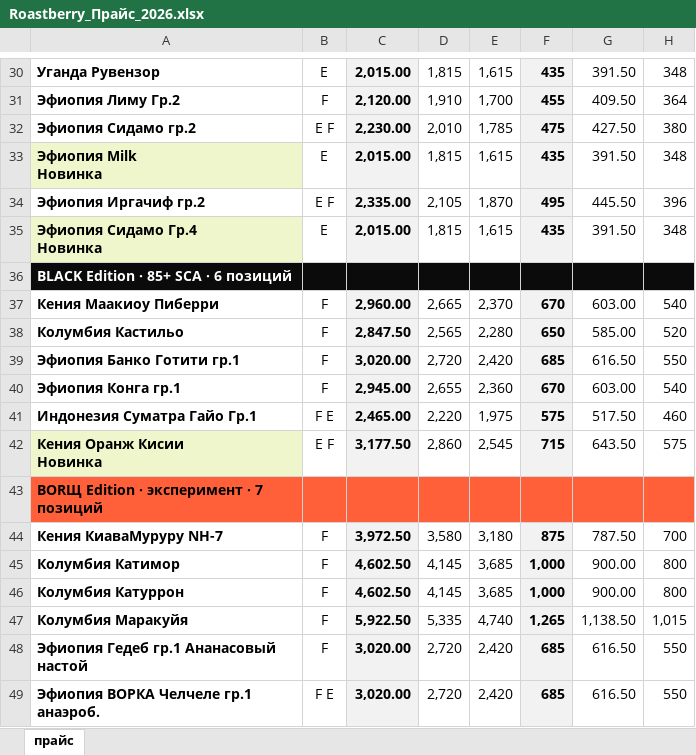
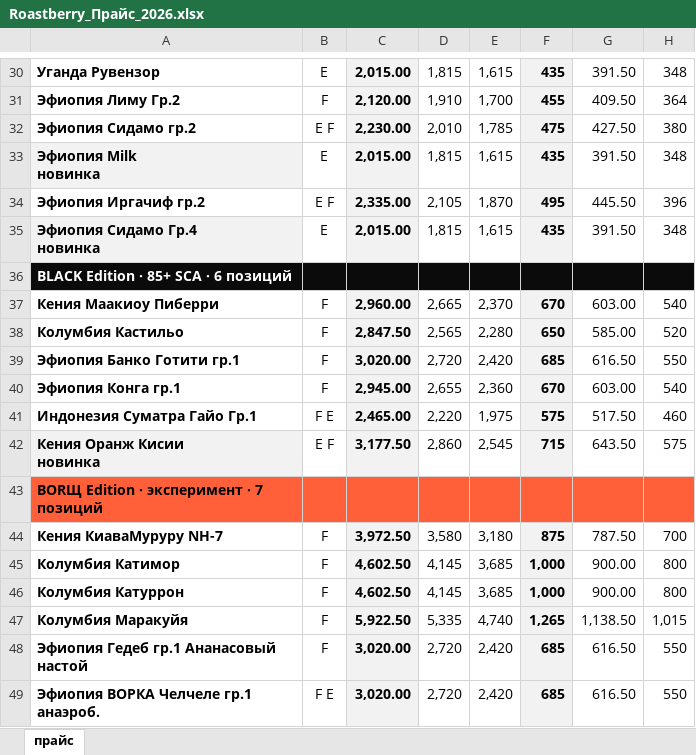
Before and after one commit to dimt1983/TG-BOT, an Excel workbook: tma_static/data/Roastberry_Прайс_2026.xlsx, sheet прайс, drawn as a sheet; only a part is shown, gaps mark what is left out; values as stored, in another font and other column widths than the file's, no borders; ↵ is a line break in a cell; the diff names each change by its address in the sheet, - before the commit and + after, or states it on an @@ line.

Commit message:
Bishop: Bishop: цены из прайса 1С — правок 1, снято «по запросу» 31

```diff
--- a/tma_static/data/Roastberry_Прайс_2026.xlsx (sheet прайс)
+++ b/tma_static/data/Roastberry_Прайс_2026.xlsx (sheet прайс)
-A33: Эфиопия Milk ↵ Новинка
+A33: Эфиопия Milk ↵ новинка
-A33 fill: #EFF6CC
+A33 fill: #F2F2F3
-A35: Эфиопия Сидамо Гр.4 ↵ Новинка
+A35: Эфиопия Сидамо Гр.4 ↵ новинка
-A35 fill: #EFF6CC
+A35 fill: #F2F2F3
-A42: Кения Оранж Кисии ↵ Новинка
+A42: Кения Оранж Кисии ↵ новинка
-A42 fill: #EFF6CC
+A42 fill: #F2F2F3
```
Also changed, not shown: 1 other file.
